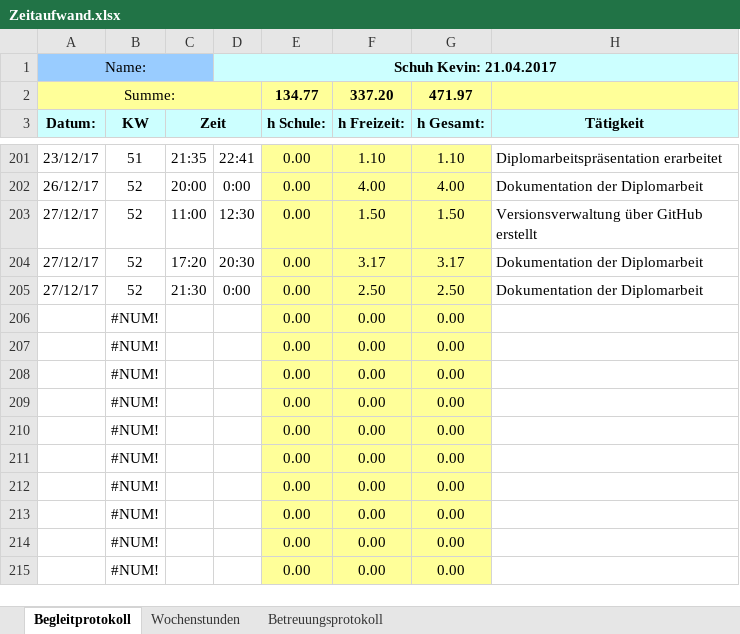
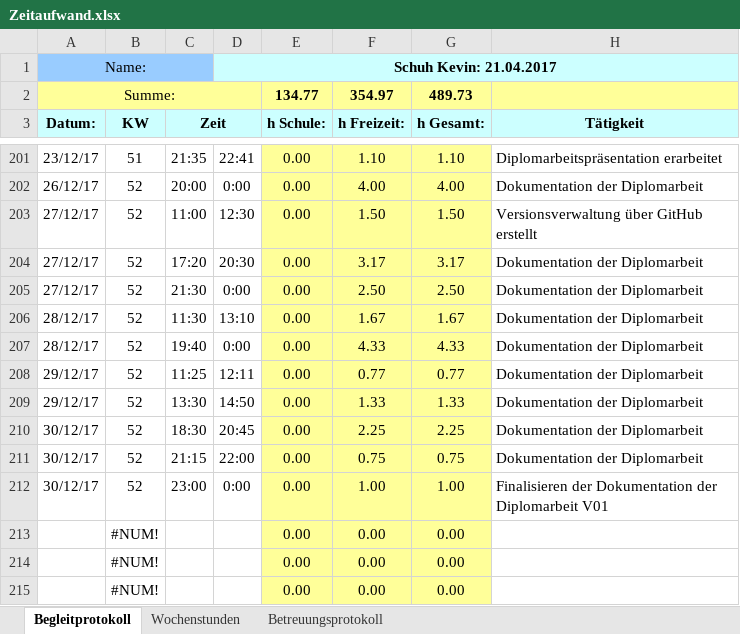
Before and after one commit to KSKevinKS/DA_Doku, an Excel workbook: Diplomarbeitsdukumentation/Zeitaufwand.xlsx, sheet Begleitprotokoll, drawn as a sheet; only a part is shown, gaps mark what is left out; values as stored, in another font and other column widths than the file's, no borders; removed rows and columns are numbered as before the commit, all else as after; the diff names each change by its address in the sheet, - before the commit and + after, or states it on an @@ line.

```diff
--- a/Diplomarbeitsdukumentation/Zeitaufwand.xlsx (sheet Begleitprotokoll)
+++ b/Diplomarbeitsdukumentation/Zeitaufwand.xlsx (sheet Begleitprotokoll)
-F2 (h Freizeit:): 337.20
+F2 (h Freizeit:): 354.97
-G2 (h Gesamt:): 471.97
+G2 (h Gesamt:): 489.73
-row 206:  | #NUM! |  |  | 0.00 | 0.00 | 0.00
-row 207:  | #NUM! |  |  | 0.00 | 0.00 | 0.00
-row 208:  | #NUM! |  |  | 0.00 | 0.00 | 0.00
-row 209:  | #NUM! |  |  | 0.00 | 0.00 | 0.00
-row 210:  | #NUM! |  |  | 0.00 | 0.00 | 0.00
-row 211:  | #NUM! |  |  | 0.00 | 0.00 | 0.00
-row 212:  | #NUM! |  |  | 0.00 | 0.00 | 0.00
+row 206: 28/12/17 | 52 | 11:30 | 13:10 | 0.00 | 1.67 | 1.67 | Dokumentation der Diplomarbeit
+row 207: 28/12/17 | 52 | 19:40 | 0:00 | 0.00 | 4.33 | 4.33 | Dokumentation der Diplomarbeit
+row 208: 29/12/17 | 52 | 11:25 | 12:11 | 0.00 | 0.77 | 0.77 | Dokumentation der Diplomarbeit
+row 209: 29/12/17 | 52 | 13:30 | 14:50 | 0.00 | 1.33 | 1.33 | Dokumentation der Diplomarbeit
+row 210: 30/12/17 | 52 | 18:30 | 20:45 | 0.00 | 2.25 | 2.25 | Dokumentation der Diplomarbeit
+row 211: 30/12/17 | 52 | 21:15 | 22:00 | 0.00 | 0.75 | 0.75 | Dokumentation der Diplomarbeit
+row 212: 30/12/17 | 52 | 23:00 | 0:00 | 0.00 | 1.00 | 1.00 | Finalisieren der Dokumentation der Diplomarbeit V01
```
Also changed, not shown: sheet Wochenstunden, formulas that keep their value, charts or pictures, 1 other file.
